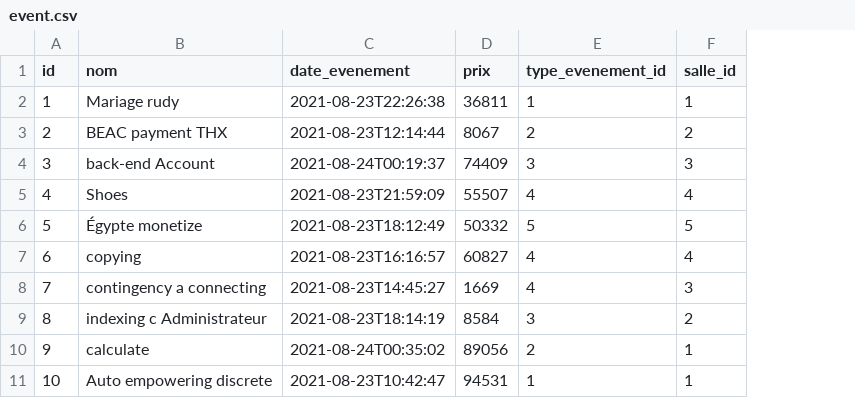
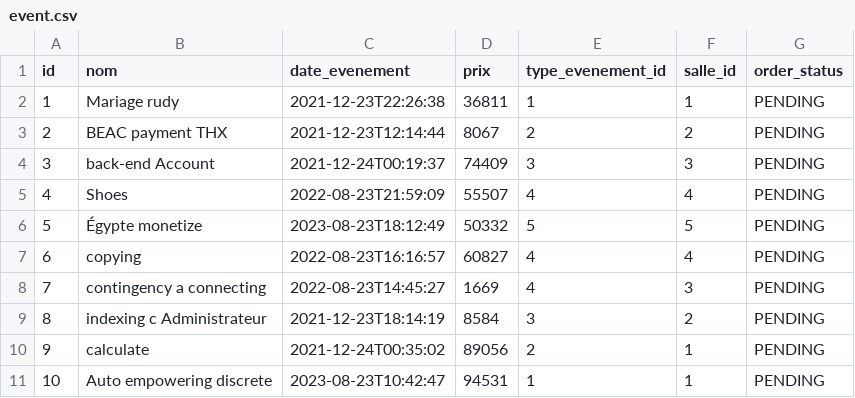
Before and after one commit to aimeB/DecorMoi, a CSV file: src/main/resources/config/liquibase/fake-data/event.csv, drawn as a sheet; the diff names each change by its address in the sheet, - before the commit and + after, or states it on an @@ line.

Commit message:
modification de liquibase

```diff
--- a/src/main/resources/config/liquibase/fake-data/event.csv
+++ b/src/main/resources/config/liquibase/fake-data/event.csv
+column G (order_status), rows 2-11: all PENDING
-C2 (date_evenement): 2021-08-23T22:26:38
+C2 (date_evenement): 2021-12-23T22:26:38
-C3 (date_evenement): 2021-08-23T12:14:44
+C3 (date_evenement): 2021-12-23T12:14:44
-C4 (date_evenement): 2021-08-24T00:19:37
+C4 (date_evenement): 2021-12-24T00:19:37
-C5 (date_evenement): 2021-08-23T21:59:09
+C5 (date_evenement): 2022-08-23T21:59:09
-C6 (date_evenement): 2021-08-23T18:12:49
+C6 (date_evenement): 2023-08-23T18:12:49
-C7 (date_evenement): 2021-08-23T16:16:57
+C7 (date_evenement): 2022-08-23T16:16:57
-C8 (date_evenement): 2021-08-23T14:45:27
+C8 (date_evenement): 2022-08-23T14:45:27
-C9 (date_evenement): 2021-08-23T18:14:19
+C9 (date_evenement): 2021-12-23T18:14:19
-C10 (date_evenement): 2021-08-24T00:35:02
+C10 (date_evenement): 2021-12-24T00:35:02
-C11 (date_evenement): 2021-08-23T10:42:47
+C11 (date_evenement): 2023-08-23T10:42:47
```
Also changed, not shown: src/main/resources/config/liquibase/fake-data/produit.csv, 7 other files.
